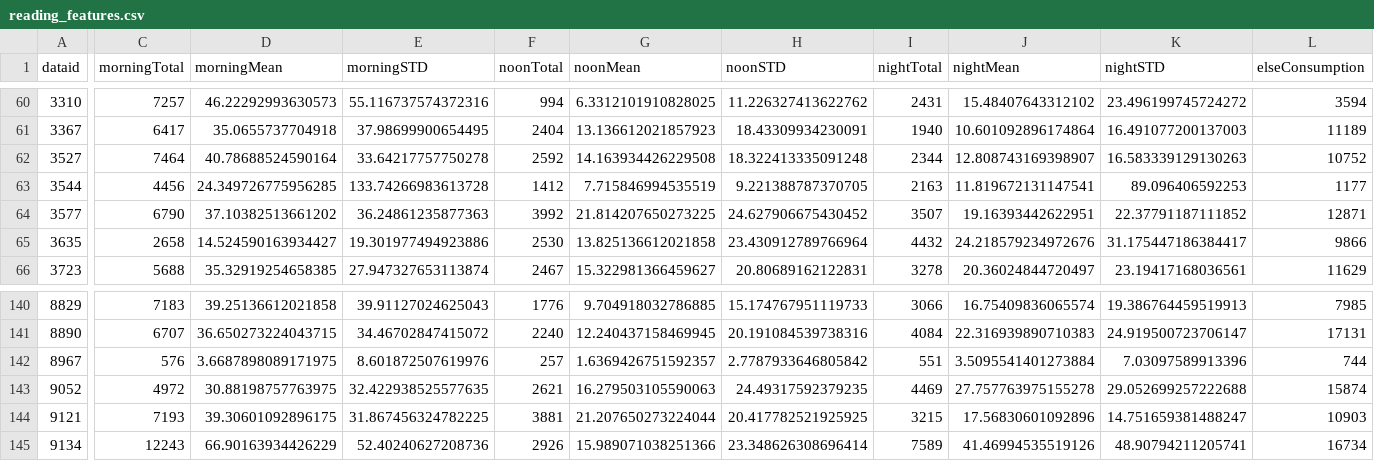
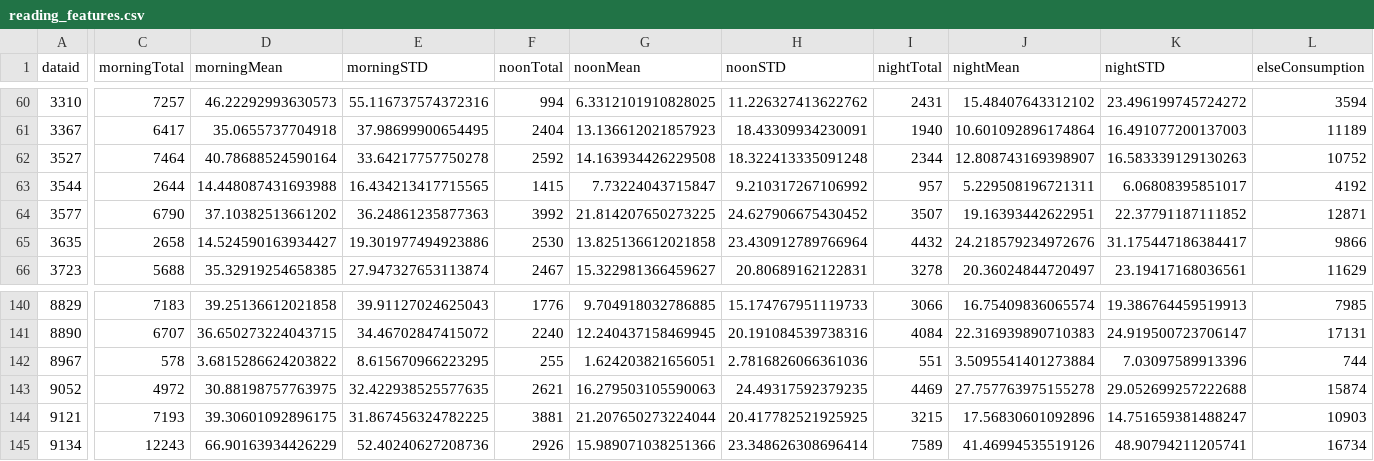
Before and after one commit to yk6/4211, a CSV file: csv/reading_features.csv, drawn as a sheet; only a part is shown, gaps mark what is left out; the diff names each change by its address in the sheet, - before the commit and + after, or states it on an @@ line.

```diff
--- a/csv/reading_features.csv
+++ b/csv/reading_features.csv
-C63 (morningTotal): 4456
+C63 (morningTotal): 2644
-D63 (morningMean): 24.349726775956285
+D63 (morningMean): 14.448087431693988
-E63 (morningSTD): 133.74266983613728
+E63 (morningSTD): 16.434213417715565
-F63 (noonTotal): 1412
+F63 (noonTotal): 1415
-G63 (noonMean): 7.715846994535519
+G63 (noonMean): 7.73224043715847
-H63 (noonSTD): 9.221388787370705
+H63 (noonSTD): 9.210317267106992
-I63 (nightTotal): 2163
+I63 (nightTotal): 957
-J63 (nightMean): 11.819672131147541
+J63 (nightMean): 5.229508196721311
-K63 (nightSTD): 89.096406592253
+K63 (nightSTD): 6.06808395851017
-L63 (elseConsumption): 1177
+L63 (elseConsumption): 4192
-C142 (morningTotal): 576
+C142 (morningTotal): 578
-D142 (morningMean): 3.6687898089171975
+D142 (morningMean): 3.6815286624203822
-E142 (morningSTD): 8.601872507619976
+E142 (morningSTD): 8.615670966223295
-F142 (noonTotal): 257
+F142 (noonTotal): 255
-G142 (noonMean): 1.6369426751592357
+G142 (noonMean): 1.624203821656051
-H142 (noonSTD): 2.7787933646805842
+H142 (noonSTD): 2.7816826066361036
```
Also changed, not shown: csv/reading_features_classification.csv, 5 other files.
